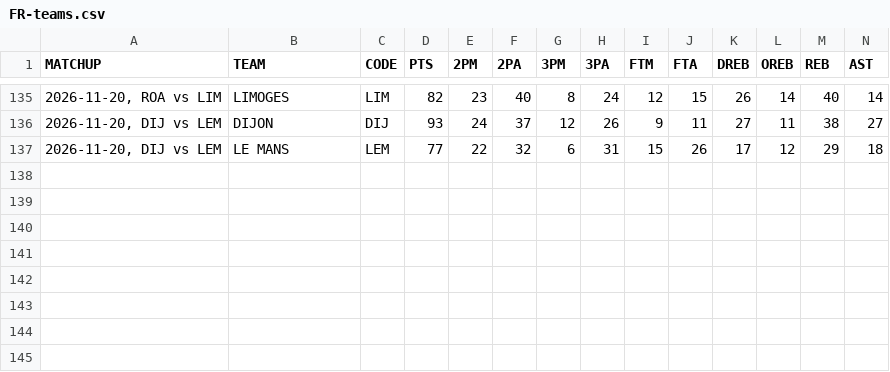
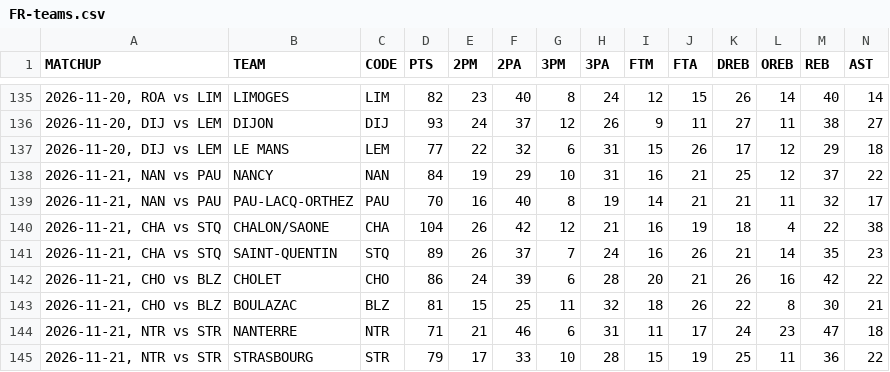
Before and after one commit to filippospol/bball-stats, a CSV file: data/FR-teams.csv, drawn as a sheet; only a part is shown, gaps mark what is left out; rows hold the shown columns only; the diff names each change by its address in the sheet, - before the commit and + after, or states it on an @@ line.

```diff
--- a/data/FR-teams.csv
+++ b/data/FR-teams.csv
+row 138: 2026-11-21, NAN vs PAU | NANCY | NAN | 84 | 19 | 29 | 10 | 31 | 16 | 21 | 25 | 12 | 37 | 22
+row 139: 2026-11-21, NAN vs PAU | PAU-LACQ-ORTHEZ | PAU | 70 | 16 | 40 | 8 | 19 | 14 | 21 | 21 | 11 | 32 | 17
+row 140: 2026-11-21, CHA vs STQ | CHALON/SAONE | CHA | 104 | 26 | 42 | 12 | 21 | 16 | 19 | 18 | 4 | 22 | 38
+row 141: 2026-11-21, CHA vs STQ | SAINT-QUENTIN | STQ | 89 | 26 | 37 | 7 | 24 | 16 | 26 | 21 | 14 | 35 | 23
+row 142: 2026-11-21, CHO vs BLZ | CHOLET | CHO | 86 | 24 | 39 | 6 | 28 | 20 | 21 | 26 | 16 | 42 | 22
+row 143: 2026-11-21, CHO vs BLZ | BOULAZAC | BLZ | 81 | 15 | 25 | 11 | 32 | 18 | 26 | 22 | 8 | 30 | 21
+row 144: 2026-11-21, NTR vs STR | NANTERRE | NTR | 71 | 21 | 46 | 6 | 31 | 11 | 17 | 24 | 23 | 47 | 18
+row 145: 2026-11-21, NTR vs STR | STRASBOURG | STR | 79 | 17 | 33 | 10 | 28 | 15 | 19 | 25 | 11 | 36 | 22
```
Also changed, not shown: data/DE-teams.csv, data/ES-teams.csv, 8 other files.
